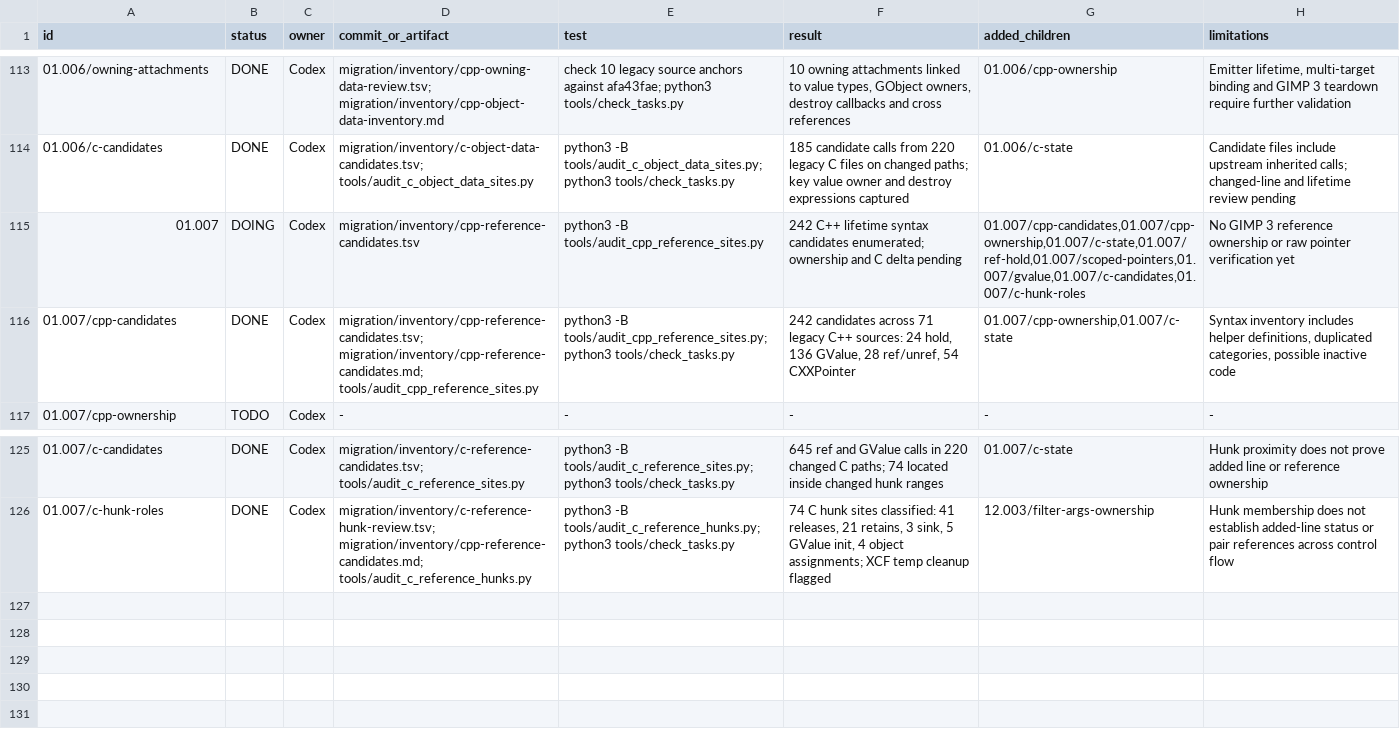
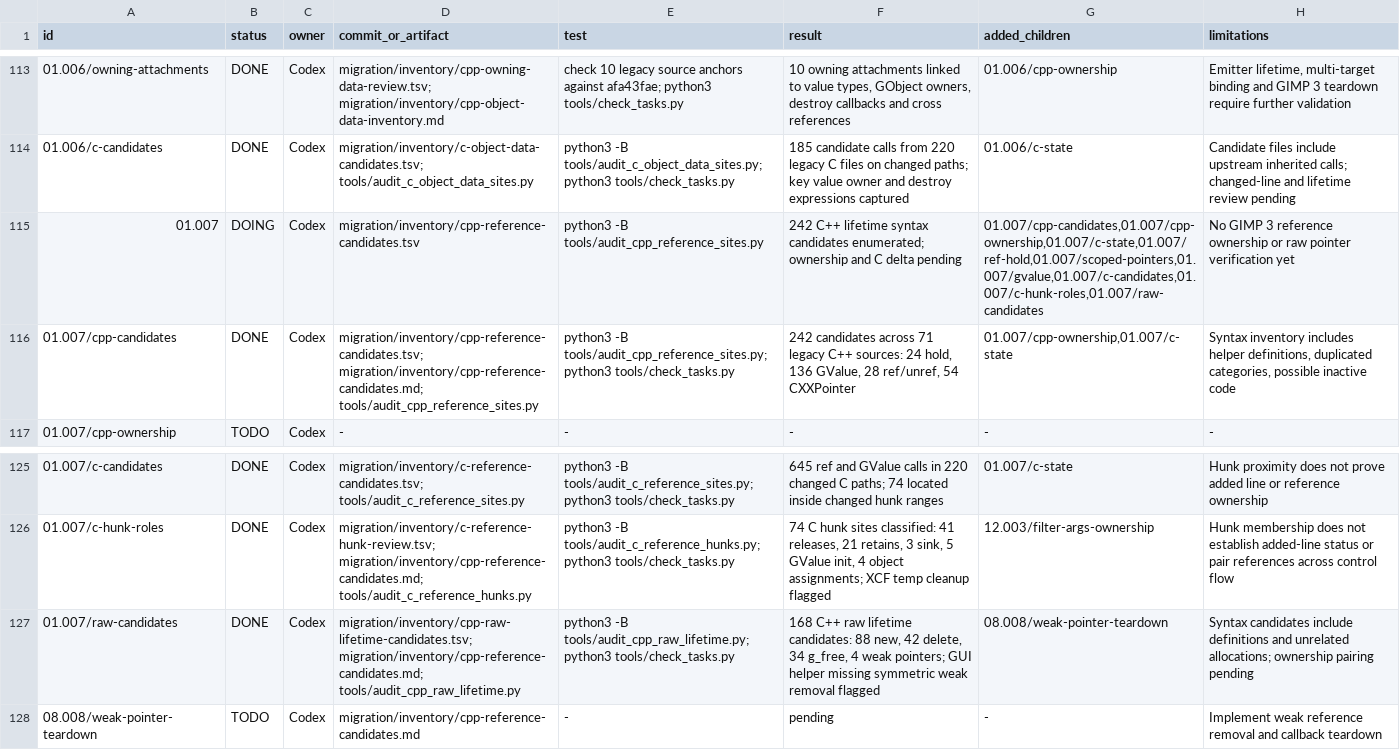
Before and after one commit to seagetch/gimp-painter, a TSV file: migration/progress.tsv, drawn as a sheet; only a part is shown, gaps mark what is left out.

Commit message:
Inventory raw C++ lifetime sites

```diff
--- a/migration/progress.tsv
+++ b/migration/progress.tsv
@@ -114,3 +114,3 @@ id	status	owner	commit_or_artifact	test	result	added_children	limitations
 01.006/c-candidates	DONE	Codex	migration/inventory/c-object-data-candidates.tsv; tools/audit_c_object_data_sites.py	python3 -B tools/audit_c_object_data_sites.py; python3 tools/check_tasks.py	185 candidate calls from 220 legacy C files on changed paths; key value owner and destroy expressions captured	01.006/c-state	Candidate files include upstream inherited calls; changed-line and lifetime review pending
-01.007	DOING	Codex	migration/inventory/cpp-reference-candidates.tsv	python3 -B tools/audit_cpp_reference_sites.py	242 C++ lifetime syntax candidates enumerated; ownership and C delta pending	01.007/cpp-candidates,01.007/cpp-ownership,01.007/c-state,01.007/ref-hold,01.007/scoped-pointers,01.007/gvalue,01.007/c-candidates,01.007/c-hunk-roles	No GIMP 3 reference ownership or raw pointer verification yet
+01.007	DOING	Codex	migration/inventory/cpp-reference-candidates.tsv	python3 -B tools/audit_cpp_reference_sites.py	242 C++ lifetime syntax candidates enumerated; ownership and C delta pending	01.007/cpp-candidates,01.007/cpp-ownership,01.007/c-state,01.007/ref-hold,01.007/scoped-pointers,01.007/gvalue,01.007/c-candidates,01.007/c-hunk-roles,01.007/raw-candidates	No GIMP 3 reference ownership or raw pointer verification yet
 01.007/cpp-candidates	DONE	Codex	migration/inventory/cpp-reference-candidates.tsv; migration/inventory/cpp-reference-candidates.md; tools/audit_cpp_reference_sites.py	python3 -B tools/audit_cpp_reference_sites.py; python3 tools/check_tasks.py	242 candidates across 71 legacy C++ sources: 24 hold, 136 GValue, 28 ref/unref, 54 CXXPointer	01.007/cpp-ownership,01.007/c-state	Syntax inventory includes helper definitions, duplicated categories, possible inactive code
@@ -126 +126,3 @@ id	status	owner	commit_or_artifact	test	result	added_children	limitations
 01.007/c-hunk-roles	DONE	Codex	migration/inventory/c-reference-hunk-review.tsv; migration/inventory/cpp-reference-candidates.md; tools/audit_c_reference_hunks.py	python3 -B tools/audit_c_reference_hunks.py; python3 tools/check_tasks.py	74 C hunk sites classified: 41 releases, 21 retains, 3 sink, 5 GValue init, 4 object assignments; XCF temp cleanup flagged	12.003/filter-args-ownership	Hunk membership does not establish added-line status or pair references across control flow
+01.007/raw-candidates	DONE	Codex	migration/inventory/cpp-raw-lifetime-candidates.tsv; migration/inventory/cpp-reference-candidates.md; tools/audit_cpp_raw_lifetime.py	python3 -B tools/audit_cpp_raw_lifetime.py; python3 tools/check_tasks.py	168 C++ raw lifetime candidates: 88 new, 42 delete, 34 g_free, 4 weak pointers; GUI helper missing symmetric weak removal flagged	08.008/weak-pointer-teardown	Syntax candidates include definitions and unrelated allocations; ownership pairing pending
+08.008/weak-pointer-teardown	TODO	Codex	migration/inventory/cpp-reference-candidates.md	-	pending	-	Implement weak reference removal and callback teardown
```
Also changed, not shown: 4 other files.
